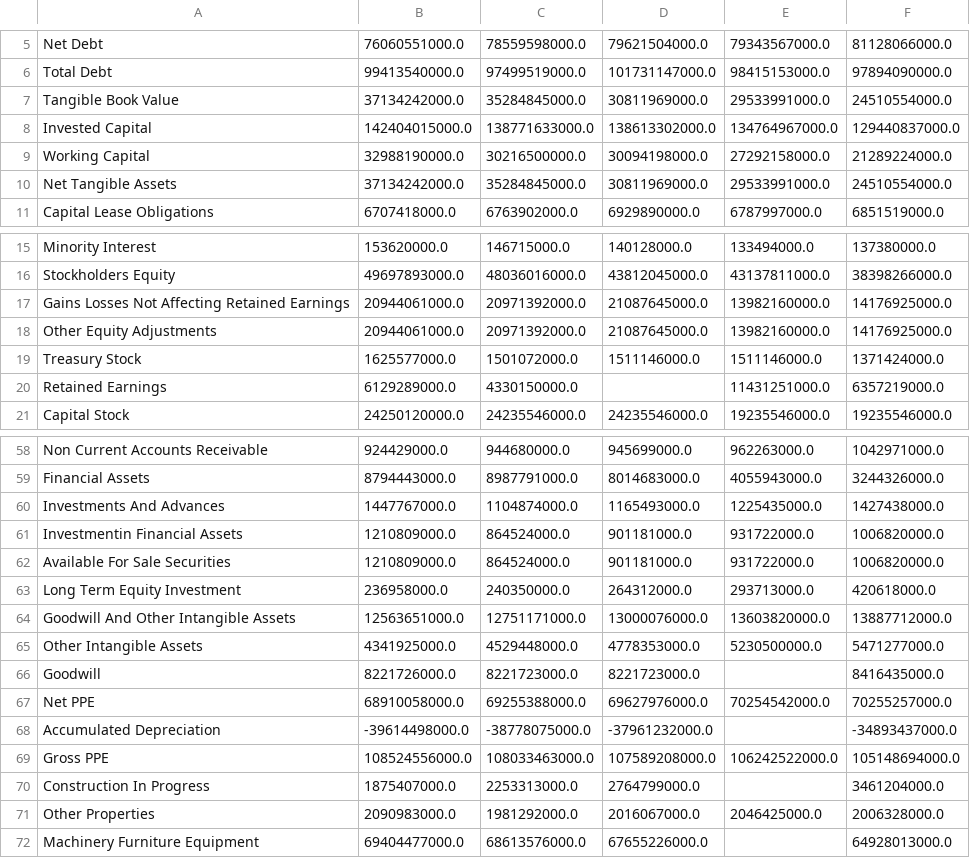
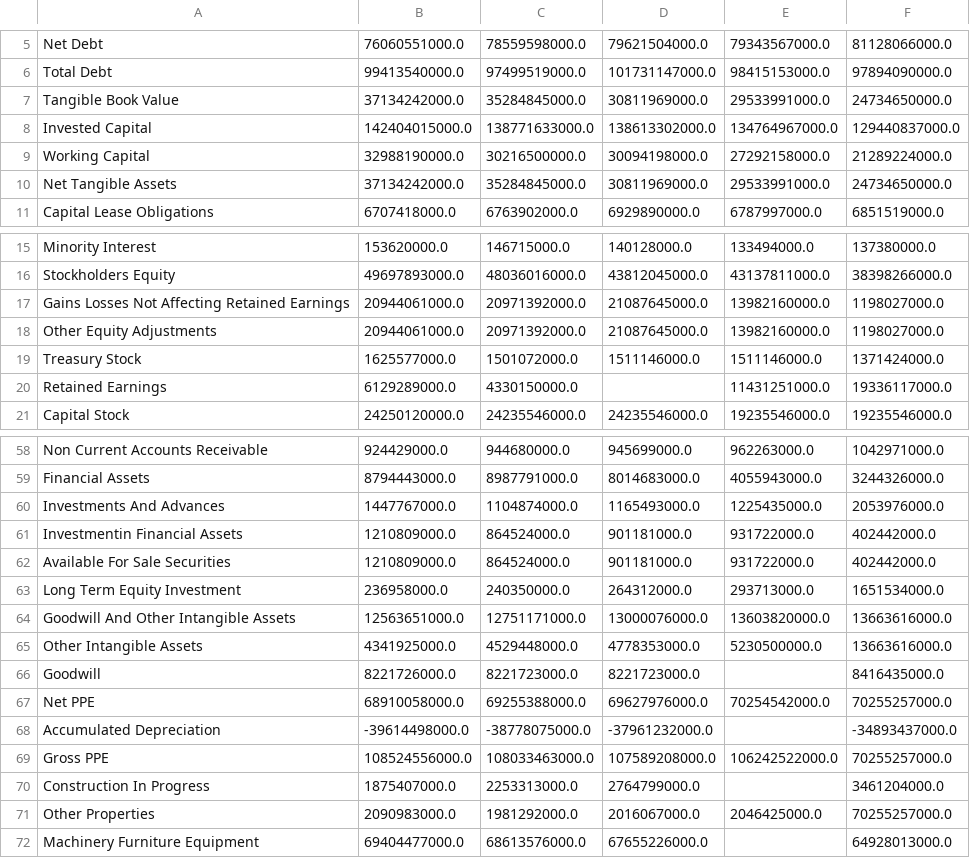
Before and after one commit to Giovanni-Jardim/cafb-scraper, a CSV file: data/raw/yahoo/SUZB3_bp.csv, drawn as a sheet; only a part is shown, gaps mark what is left out; the diff covers the shown part only.

```diff
--- a/data/raw/yahoo/SUZB3_bp.csv
+++ b/data/raw/yahoo/SUZB3_bp.csv
@@ -6,6 +6,6 @@ Net Debt,76060551000.0,78559598000.0,79621504000.0,79343567000.0,81128066000.0
 Total Debt,99413540000.0,97499519000.0,101731147000.0,98415153000.0,97894090000.0
-Tangible Book Value,37134242000.0,35284845000.0,30811969000.0,29533991000.0,24510554000.0
+Tangible Book Value,37134242000.0,35284845000.0,30811969000.0,29533991000.0,24734650000.0
 Invested Capital,142404015000.0,138771633000.0,138613302000.0,134764967000.0,129440837000.0
 Working Capital,32988190000.0,30216500000.0,30094198000.0,27292158000.0,21289224000.0
-Net Tangible Assets,37134242000.0,35284845000.0,30811969000.0,29533991000.0,24510554000.0
+Net Tangible Assets,37134242000.0,35284845000.0,30811969000.0,29533991000.0,24734650000.0
 Capital Lease Obligations,6707418000.0,6763902000.0,6929890000.0,6787997000.0,6851519000.0
@@ -16,6 +16,6 @@ Minority Interest,153620000.0,146715000.0,140128000.0,133494000.0,137380000.0
 Stockholders Equity,49697893000.0,48036016000.0,43812045000.0,43137811000.0,38398266000.0
-Gains Losses Not Affecting Retained Earnings,20944061000.0,20971392000.0,21087645000.0,13982160000.0,14176925000.0
-Other Equity Adjustments,20944061000.0,20971392000.0,21087645000.0,13982160000.0,14176925000.0
+Gains Losses Not Affecting Retained Earnings,20944061000.0,20971392000.0,21087645000.0,13982160000.0,1198027000.0
+Other Equity Adjustments,20944061000.0,20971392000.0,21087645000.0,13982160000.0,1198027000.0
 Treasury Stock,1625577000.0,1501072000.0,1511146000.0,1511146000.0,1371424000.0
-Retained Earnings,6129289000.0,4330150000.0,,11431251000.0,6357219000.0
+Retained Earnings,6129289000.0,4330150000.0,,11431251000.0,19336117000.0
 Capital Stock,24250120000.0,24235546000.0,24235546000.0,19235546000.0,19235546000.0
@@ -59,8 +59,8 @@ Non Current Accounts Receivable,924429000.0,944680000.0,945699000.0,962263000.0,
 Financial Assets,8794443000.0,8987791000.0,8014683000.0,4055943000.0,3244326000.0
-Investments And Advances,1447767000.0,1104874000.0,1165493000.0,1225435000.0,1427438000.0
-Investmentin Financial Assets,1210809000.0,864524000.0,901181000.0,931722000.0,1006820000.0
-Available For Sale Securities,1210809000.0,864524000.0,901181000.0,931722000.0,1006820000.0
-Long Term Equity Investment,236958000.0,240350000.0,264312000.0,293713000.0,420618000.0
-Goodwill And Other Intangible Assets,12563651000.0,12751171000.0,13000076000.0,13603820000.0,13887712000.0
-Other Intangible Assets,4341925000.0,4529448000.0,4778353000.0,5230500000.0,5471277000.0
+Investments And Advances,1447767000.0,1104874000.0,1165493000.0,1225435000.0,2053976000.0
+Investmentin Financial Assets,1210809000.0,864524000.0,901181000.0,931722000.0,402442000.0
+Available For Sale Securities,1210809000.0,864524000.0,901181000.0,931722000.0,402442000.0
+Long Term Equity Investment,236958000.0,240350000.0,264312000.0,293713000.0,1651534000.0
+Goodwill And Other Intangible Assets,12563651000.0,12751171000.0,13000076000.0,13603820000.0,13663616000.0
+Other Intangible Assets,4341925000.0,4529448000.0,4778353000.0,5230500000.0,13663616000.0
 Goodwill,8221726000.0,8221723000.0,8221723000.0,,8416435000.0
@@ -68,5 +68,5 @@ Net PPE,68910058000.0,69255388000.0,69627976000.0,70254542000.0,70255257000.0
 Accumulated Depreciation,-39614498000.0,-38778075000.0,-37961232000.0,,-34893437000.0
-Gross PPE,108524556000.0,108033463000.0,107589208000.0,106242522000.0,105148694000.0
+Gross PPE,108524556000.0,108033463000.0,107589208000.0,106242522000.0,70255257000.0
 Construction In Progress,1875407000.0,2253313000.0,2764799000.0,,3461204000.0
-Other Properties,2090983000.0,1981292000.0,2016067000.0,2046425000.0,2006328000.0
+Other Properties,2090983000.0,1981292000.0,2016067000.0,2046425000.0,70255257000.0
 Machinery Furniture Equipment,69404477000.0,68613576000.0,67655226000.0,,64928013000.0
```
Also changed, not shown: 1 edited cell elsewhere in this file, data/raw/yahoo/WEGE3_dre.csv, 54 other files.
